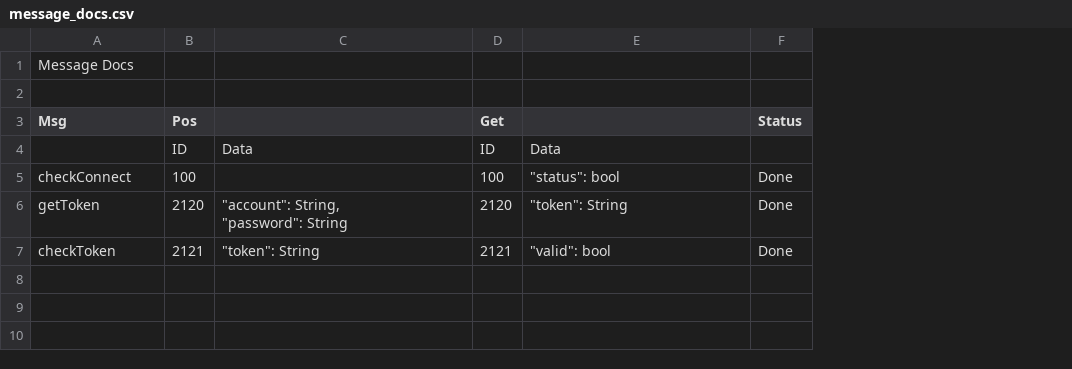
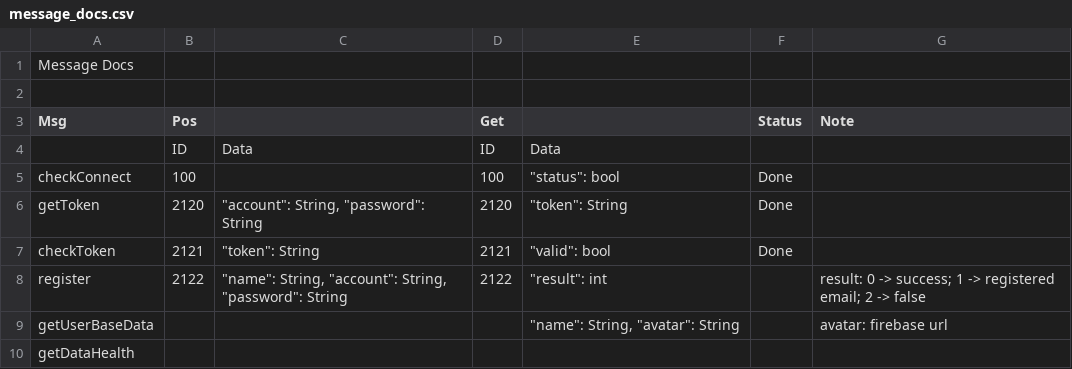
Before and after one commit to congson99/Anthealth, a CSV file: docs/message_docs.csv, drawn as a sheet; ↵ is a line break in a cell; the diff names each change by its address in the sheet, - before the commit and + after, or states it on an @@ line.

Commit message:
Update docs

```diff
--- a/docs/message_docs.csv
+++ b/docs/message_docs.csv
+column G (Note), empty
-C6: "account": String, ↵ "password": String
+C6: "account": String, "password": String
+row 8: register | 2122 | "name": String, "account": String, "password": String | 2122 | "result": int |  | result: 0 -> success; 1 -> registered email; 2 -> false
+row 9: getUserBaseData |  |  |  | "name": String, "avatar": String |  | avatar: firebase url
+row 10: getDataHealth
```
